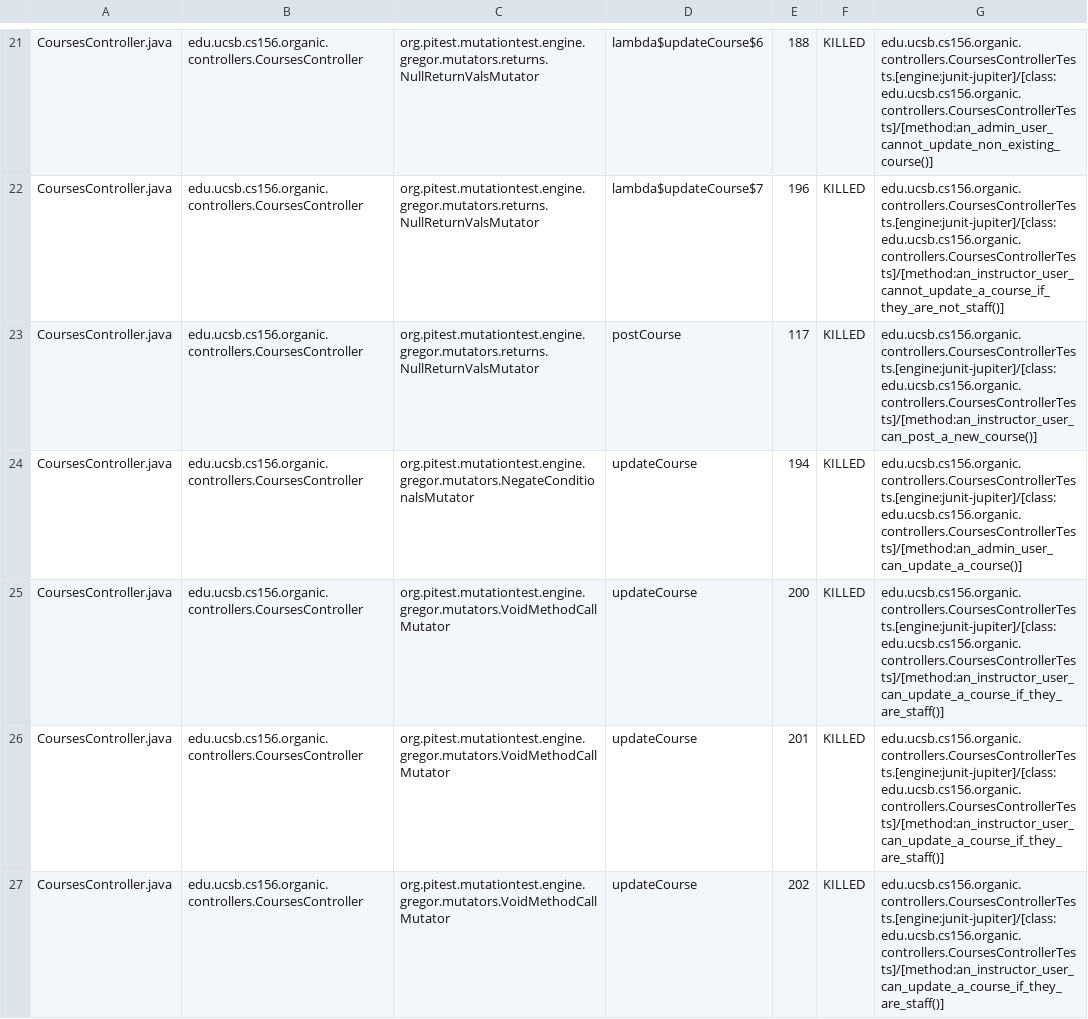
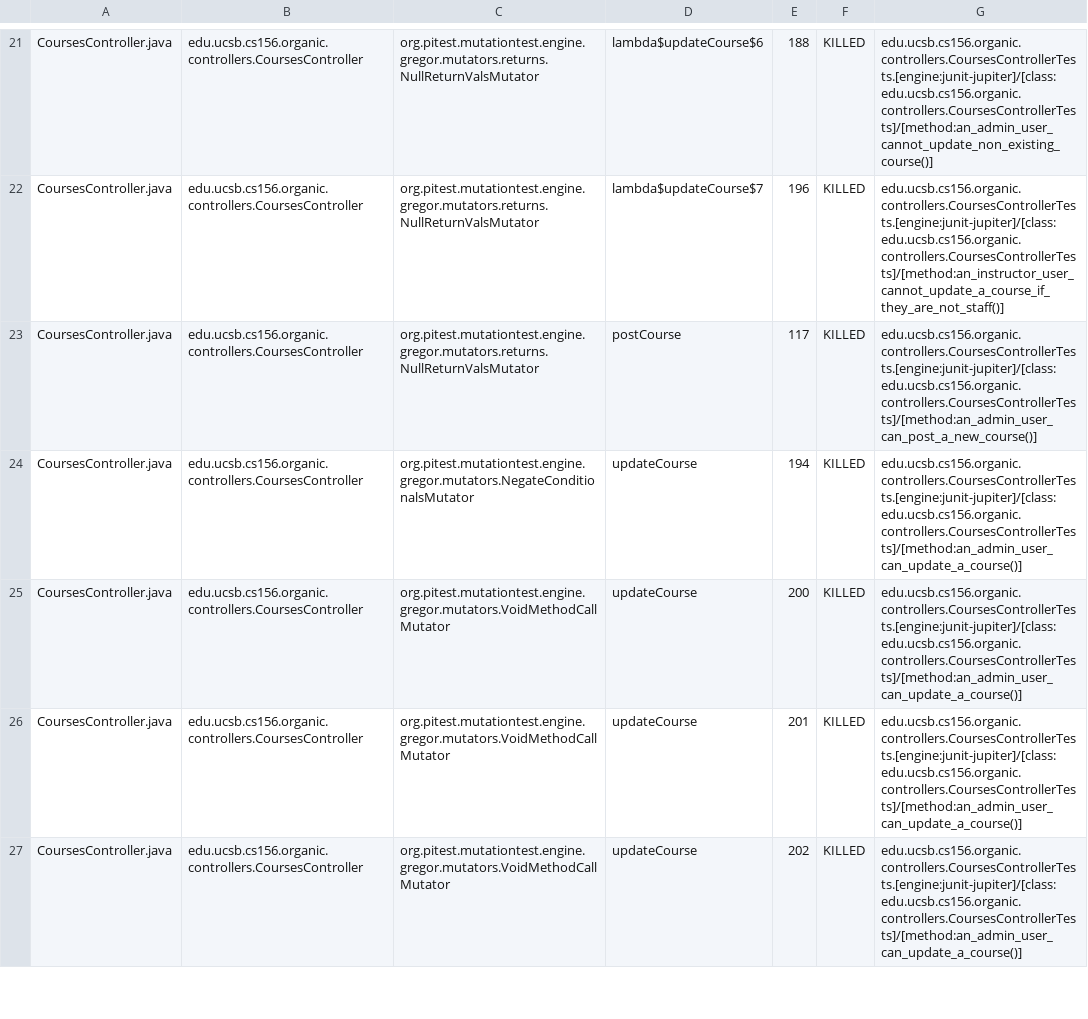
Before and after one commit to ucsb-cs156-w24/proj-organic-w24-6pm-4, a CSV file: prs/76/pitest/mutations.csv, drawn as a sheet; only a part is shown, gaps mark what is left out; the diff covers the shown part only.

Commit message:
Deploying to gh-pages from @ ucsb-cs156-w24/proj-organic-w24-6pm-4@af5ff3af664dc9eccdf58e49ae36a770994d4e3a 🚀

```diff
--- a/prs/76/pitest/mutations.csv
+++ b/prs/76/pitest/mutations.csv
@@ -22,6 +22,6 @@ CoursesController.java,edu.ucsb.cs156.organic.controllers.CoursesController,org.
 CoursesController.java,edu.ucsb.cs156.organic.controllers.CoursesController,org.pitest.mutationtest.engine.gregor.mutators.returns.NullReturnValsMutator,lambda$updateCourse$7,196,KILLED,edu.ucsb.cs156.organic.controllers.CoursesControllerTests.[engine:junit-jupiter]/[class:edu.ucsb.cs156.organic.controllers.CoursesControllerTests]/[method:an_instructor_user_cannot_update_a_course_if_they_are_not_staff()]
-CoursesController.java,edu.ucsb.cs156.organic.controllers.CoursesController,org.pitest.mutationtest.engine.gregor.mutators.returns.NullReturnValsMutator,postCourse,117,KILLED,edu.ucsb.cs156.organic.controllers.CoursesControllerTests.[engine:junit-jupiter]/[class:edu.ucsb.cs156.organic.controllers.CoursesControllerTests]/[method:an_instructor_user_can_post_a_new_course()]
+CoursesController.java,edu.ucsb.cs156.organic.controllers.CoursesController,org.pitest.mutationtest.engine.gregor.mutators.returns.NullReturnValsMutator,postCourse,117,KILLED,edu.ucsb.cs156.organic.controllers.CoursesControllerTests.[engine:junit-jupiter]/[class:edu.ucsb.cs156.organic.controllers.CoursesControllerTests]/[method:an_admin_user_can_post_a_new_course()]
 CoursesController.java,edu.ucsb.cs156.organic.controllers.CoursesController,org.pitest.mutationtest.engine.gregor.mutators.NegateConditionalsMutator,updateCourse,194,KILLED,edu.ucsb.cs156.organic.controllers.CoursesControllerTests.[engine:junit-jupiter]/[class:edu.ucsb.cs156.organic.controllers.CoursesControllerTests]/[method:an_admin_user_can_update_a_course()]
-CoursesController.java,edu.ucsb.cs156.organic.controllers.CoursesController,org.pitest.mutationtest.engine.gregor.mutators.VoidMethodCallMutator,updateCourse,200,KILLED,edu.ucsb.cs156.organic.controllers.CoursesControllerTests.[engine:junit-jupiter]/[class:edu.ucsb.cs156.organic.controllers.CoursesControllerTests]/[method:an_instructor_user_can_update_a_course_if_they_are_staff()]
-CoursesController.java,edu.ucsb.cs156.organic.controllers.CoursesController,org.pitest.mutationtest.engine.gregor.mutators.VoidMethodCallMutator,updateCourse,201,KILLED,edu.ucsb.cs156.organic.controllers.CoursesControllerTests.[engine:junit-jupiter]/[class:edu.ucsb.cs156.organic.controllers.CoursesControllerTests]/[method:an_instructor_user_can_update_a_course_if_they_are_staff()]
-CoursesController.java,edu.ucsb.cs156.organic.controllers.CoursesController,org.pitest.mutationtest.engine.gregor.mutators.VoidMethodCallMutator,updateCourse,202,KILLED,edu.ucsb.cs156.organic.controllers.CoursesControllerTests.[engine:junit-jupiter]/[class:edu.ucsb.cs156.organic.controllers.CoursesControllerTests]/[method:an_instructor_user_can_update_a_course_if_they_are_staff()]
+CoursesController.java,edu.ucsb.cs156.organic.controllers.CoursesController,org.pitest.mutationtest.engine.gregor.mutators.VoidMethodCallMutator,updateCourse,200,KILLED,edu.ucsb.cs156.organic.controllers.CoursesControllerTests.[engine:junit-jupiter]/[class:edu.ucsb.cs156.organic.controllers.CoursesControllerTests]/[method:an_admin_user_can_update_a_course()]
+CoursesController.java,edu.ucsb.cs156.organic.controllers.CoursesController,org.pitest.mutationtest.engine.gregor.mutators.VoidMethodCallMutator,updateCourse,201,KILLED,edu.ucsb.cs156.organic.controllers.CoursesControllerTests.[engine:junit-jupiter]/[class:edu.ucsb.cs156.organic.controllers.CoursesControllerTests]/[method:an_admin_user_can_update_a_course()]
+CoursesController.java,edu.ucsb.cs156.organic.controllers.CoursesController,org.pitest.mutationtest.engine.gregor.mutators.VoidMethodCallMutator,updateCourse,202,KILLED,edu.ucsb.cs156.organic.controllers.CoursesControllerTests.[engine:junit-jupiter]/[class:edu.ucsb.cs156.organic.controllers.CoursesControllerTests]/[method:an_admin_user_can_update_a_course()]
```
Also changed, not shown: 12 edited cells elsewhere in this file, 16 other files.
